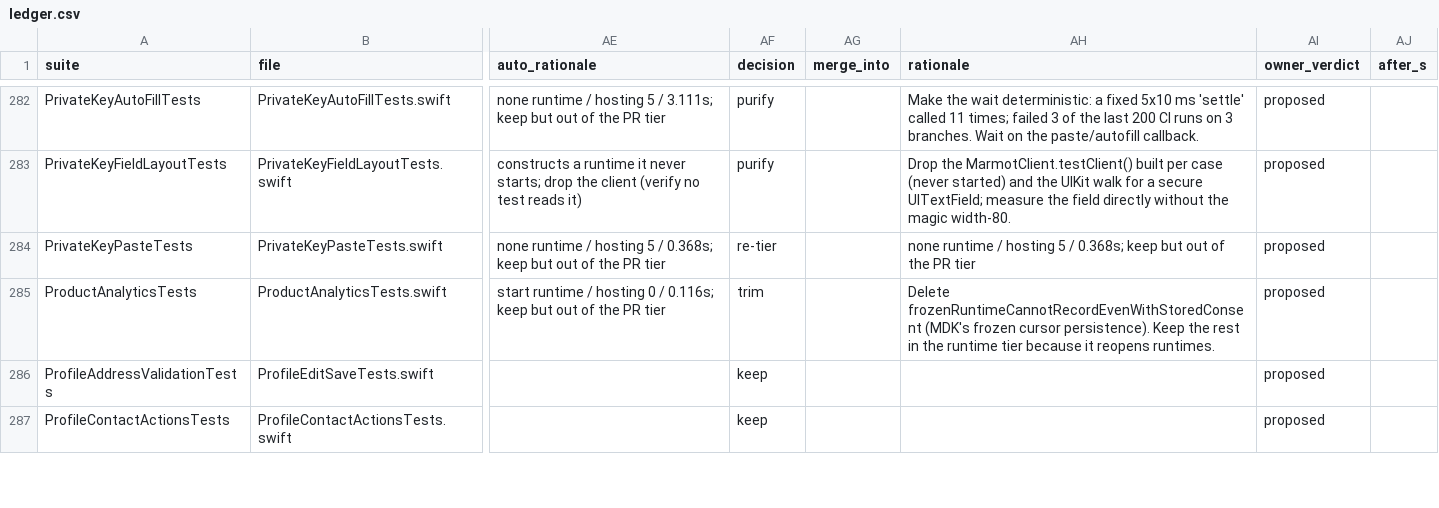
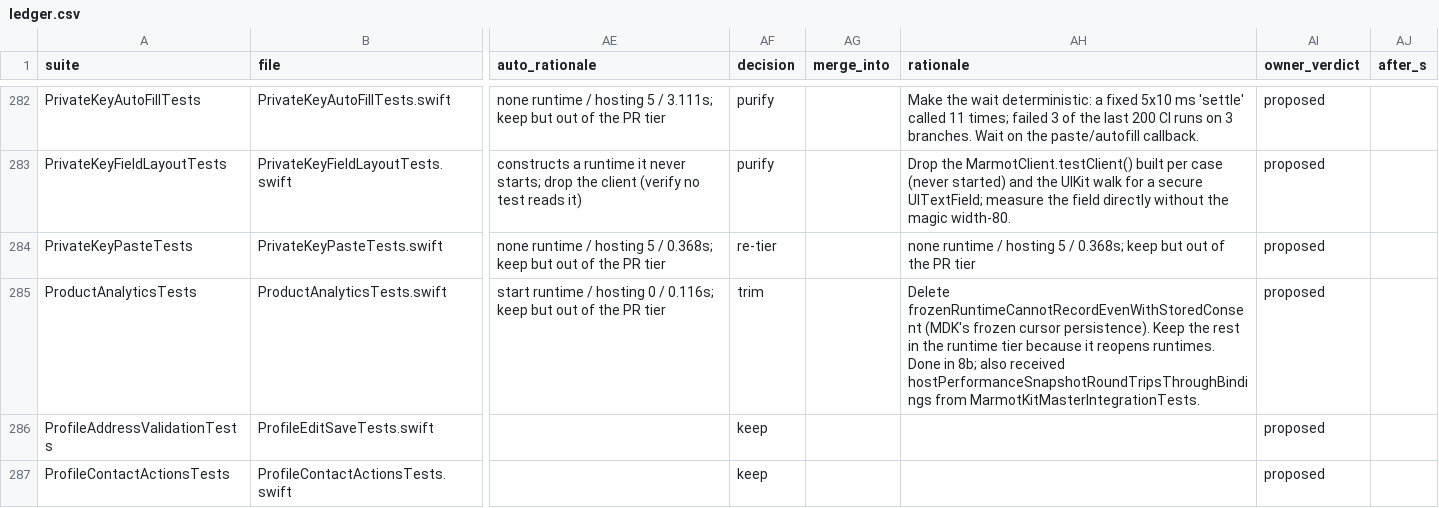
Before and after one commit to marmot-protocol/whitenoise-ios, a CSV file: docs/test-audit/ledger.csv, drawn as a sheet; only a part is shown, gaps mark what is left out; the diff covers the shown part only; the diff names each change by its address in the sheet, - before the commit and + after, or states it on an @@ line.

```diff
--- a/docs/test-audit/ledger.csv
+++ b/docs/test-audit/ledger.csv
-AH285 (rationale): …reopens runtimes.
+AH285 (rationale): …reopens runtimes. Done in 8b; also received hostPerformanceSnapshotRoundTripsThroughBindings from MarmotKitMasterIntegrationTests.
```
Also changed, not shown: 7 edited cells elsewhere in this file, docs/test-audit/verdicts.csv, 2 other files.
